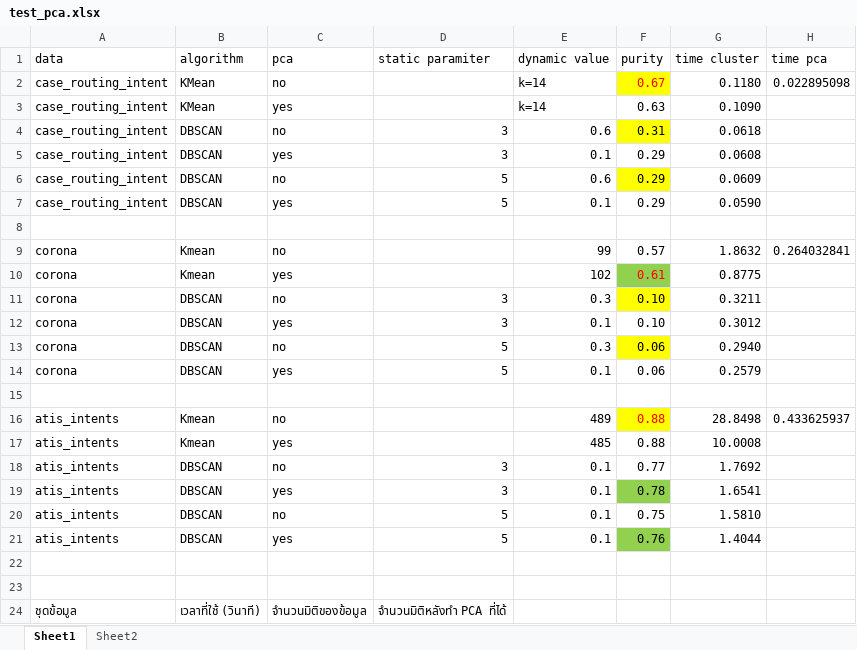
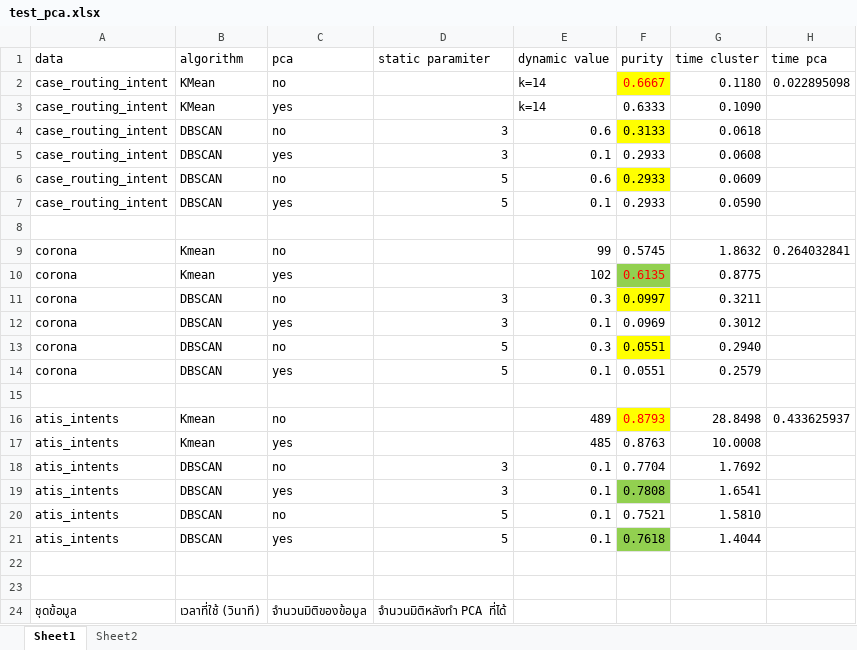
Before and after one commit to Nutthaphol/ComSci-Project, an Excel workbook: stat/test_pca.xlsx, sheet Sheet1, drawn as a sheet; only a part is shown; values as stored, in another font and other column widths than the file's, no borders; the diff names each change by its address in the sheet, - before the commit and + after, or states it on an @@ line.

```diff
--- a/stat/test_pca.xlsx (sheet Sheet1)
+++ b/stat/test_pca.xlsx (sheet Sheet1)
-F2 (purity): 0.67
+F2 (purity): 0.6667
-F3 (purity): 0.63
+F3 (purity): 0.6333
-F4 (purity): 0.31
+F4 (purity): 0.3133
-F5:F7 (purity): 0.29
+F5:F7 (purity): 0.2933
-F9 (purity): 0.57
+F9 (purity): 0.5745
-F10 (purity): 0.61
+F10 (purity): 0.6135
-F11 (purity): 0.10
+F11 (purity): 0.0997
-F12 (purity): 0.10
+F12 (purity): 0.0969
-F13:F14 (purity): 0.06
+F13:F14 (purity): 0.0551
-F16 (purity): 0.88
+F16 (purity): 0.8793
-F17 (purity): 0.88
+F17 (purity): 0.8763
-F18 (purity): 0.77
+F18 (purity): 0.7704
-F19 (purity): 0.78
+F19 (purity): 0.7808
-F20 (purity): 0.75
+F20 (purity): 0.7521
-F21 (purity): 0.76
+F21 (purity): 0.7618
```
Also changed, not shown: 4 other files.
